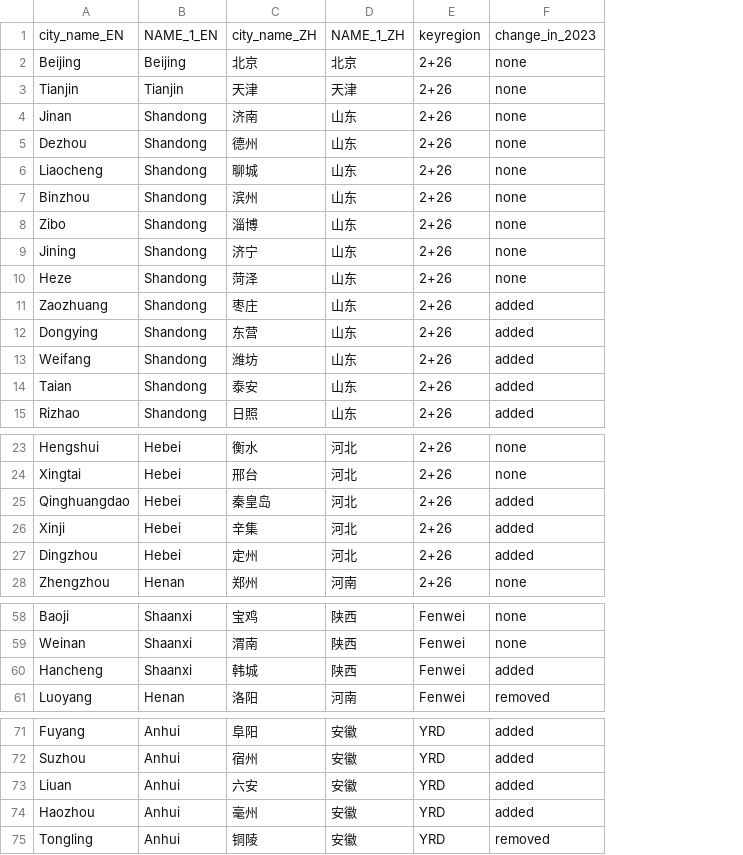
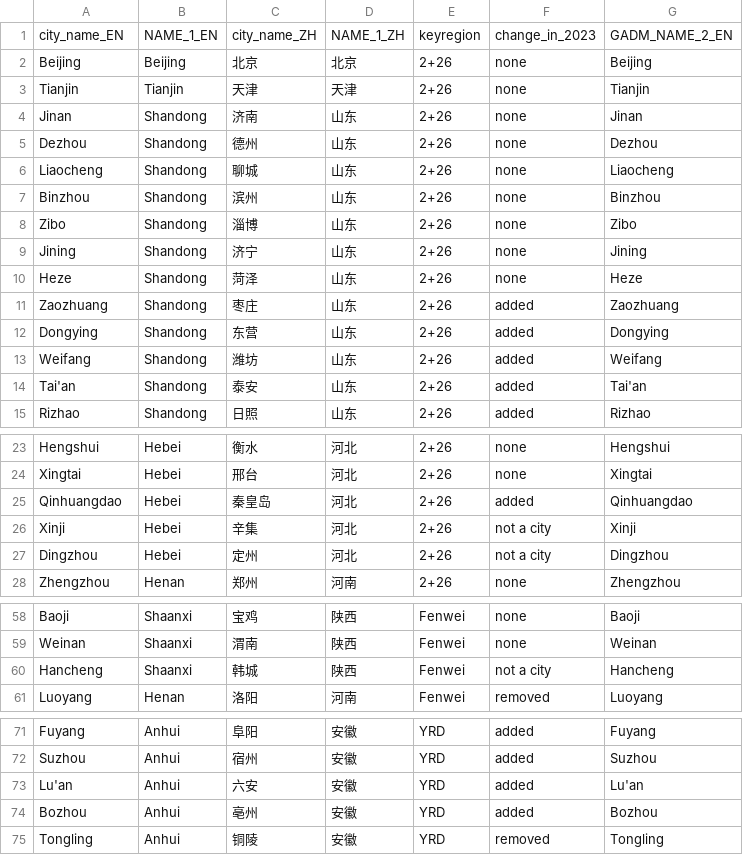
Before and after one commit to energyandcleanair/china_co2, a CSV file: inst/extdata/air_pollution_key_regions_2023.csv, drawn as a sheet; only a part is shown, gaps mark what is left out; the diff covers the shown part only; the diff names each change by its address in the sheet, - before the commit and + after, or states it on an @@ line.

Commit message:
corrected city list for air pollution key regions

```diff
--- a/inst/extdata/air_pollution_key_regions_2023.csv
+++ b/inst/extdata/air_pollution_key_regions_2023.csv
+column G, rows 1-15: GADM_NAME_2_EN | Beijing | Tianjin | Jinan | Dezhou | Liaocheng | Binzhou | Zibo | Jining | Heze | Zaozhuang | Dongying | Weifang | Tai'an | Rizhao; rows 23-28: Hengshui | Xingtai | Qinhuangdao | Xinji | Dingzhou | Zhengzhou; rows 58-61: Baoji | Weinan | Hancheng | Luoyang; rows 71-75: Fuyang | Suzhou | Lu'an | Bozhou | Tongling
-A14: Taian
+A14: Tai'an
-A25: Qinghuangdao
+A25: Qinhuangdao
-F26:F27: added
+F26:F27: not a city
-F60: added
+F60: not a city
-A73: Liuan
+A73: Lu'an
-A74: Haozhou
+A74: Bozhou
-C74: 毫州
+C74: 亳州
```
Also changed, not shown: 1 edited cell elsewhere in this file.
